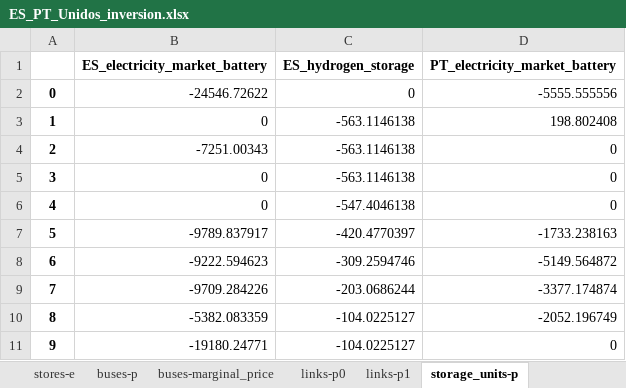
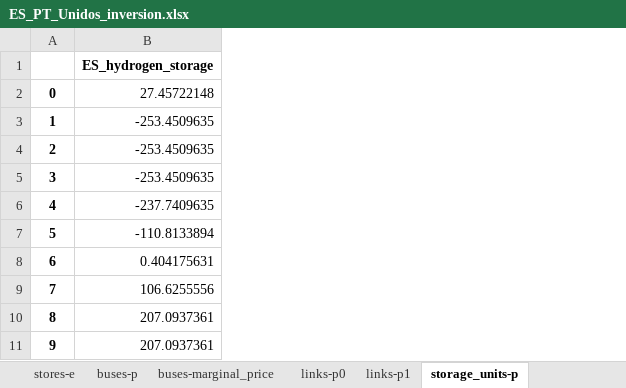
Before and after one commit to anabatres28-png/Dispatching-Project-in-PypSA, an Excel workbook: Modelo_España_Portugal/Resultados/ES_PT_Unidos_inversion.xlsx, sheet storage_units-p, drawn as a sheet; only a part is shown; values as stored, in another font and other column widths than the file's, no borders; removed rows and columns are numbered as before the commit, all else as after; the diff names each change by its address in the sheet, - before the commit and + after, or states it on an @@ line.

```diff
--- a/Modelo_España_Portugal/Resultados/ES_PT_Unidos_inversion.xlsx (sheet storage_units-p)
+++ b/Modelo_España_Portugal/Resultados/ES_PT_Unidos_inversion.xlsx (sheet storage_units-p)
-column B, rows 1-11: ES_electricity_market_battery | -24546.72622 | 0 | -7251.00343 | 0 | 0 | -9789.837917 | -9222.594623 | -9709.284226 | -5382.083359 | -19180.24771
-column C, rows 1-11: ES_hydrogen_storage | 0 | -563.1146138 | -563.1146138 | -563.1146138 | -547.4046138 | -420.4770397 | -309.2594746 | -203.0686244 | -104.0225127 | -104.0225127
-column D, rows 1-11: PT_electricity_market_battery | -5555.555556 | 198.802408 | 0 | 0 | 0 | -1733.238163 | -5149.564872 | -3377.174874 | -2052.196749 | 0
+column B, rows 1-11: ES_hydrogen_storage | 27.45722148 | -253.4509635 | -253.4509635 | -253.4509635 | -237.7409635 | -110.8133894 | 0.404175631 | 106.6255556 | 207.0937361 | 207.0937361
```
Also changed, not shown: sheet links-p0, sheet links-p1, sheet buses-marginal_price, sheet storage_units-state_of_charge, sheet generators-p, sheet stores-e, 10 more sheets, other sheet tabs, Modelo_España_Portugal/Resultados/ES_PT_Unidos.xlsx, 6 other files.
